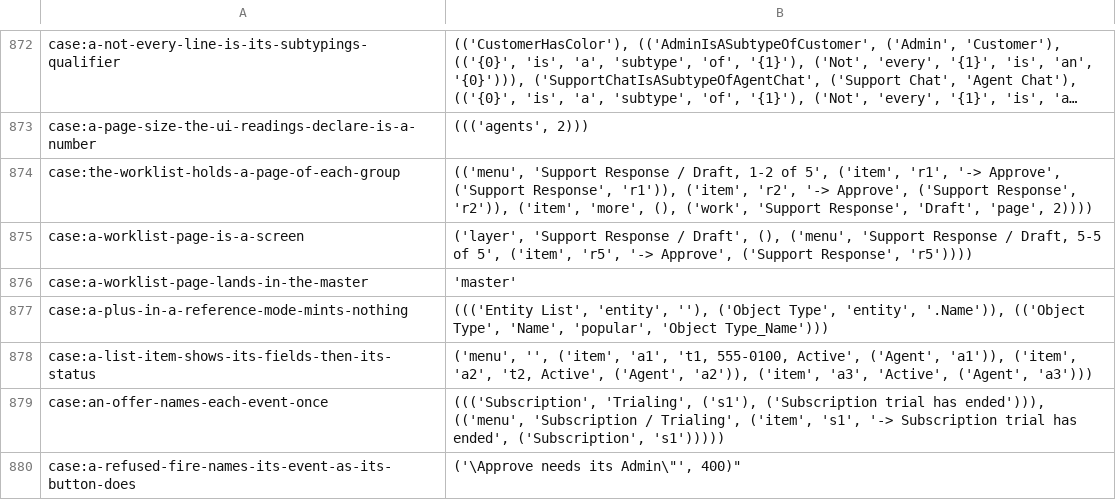
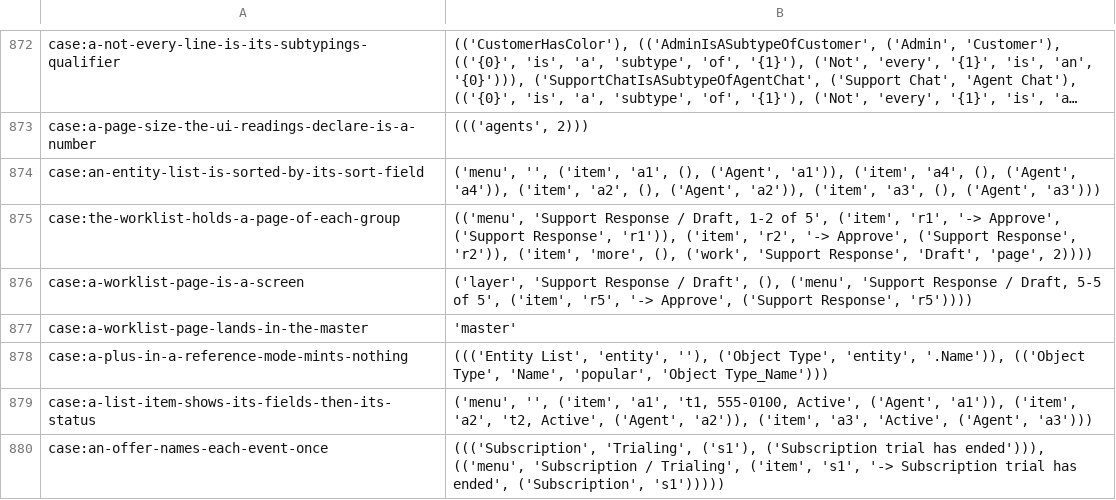
Before and after one commit to sam-lippert/arest, a TSV file: engine/shared/expected-cases.tsv, drawn as a sheet; only a part is shown, gaps mark what is left out; the shorter side is filled out with more unchanged rows; long unchanged cells end in …; the diff names each change by its address in the sheet, - before the commit and + after, or states it on an @@ line.

```diff
--- a/engine/shared/expected-cases.tsv
+++ b/engine/shared/expected-cases.tsv
+row 874: case:an-entity-list-is-sorted-by-its-sort-field | ('menu', '', ('item', 'a1', (), ('Agent', 'a1')), ('item', 'a4', (), ('Agent', 'a4')), ('item', 'a2', (), ('Agent', 'a2')), ('item', 'a3', (), ('Agent', 'a3')))
```
Also changed, not shown: 2 other files.
